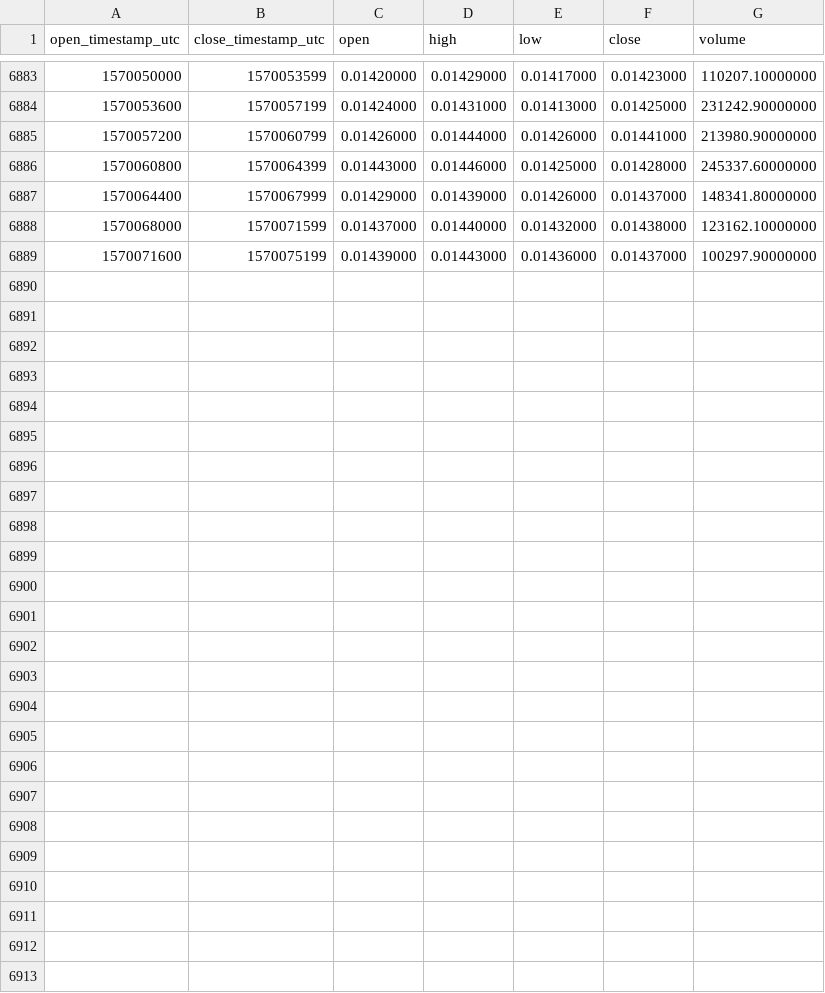
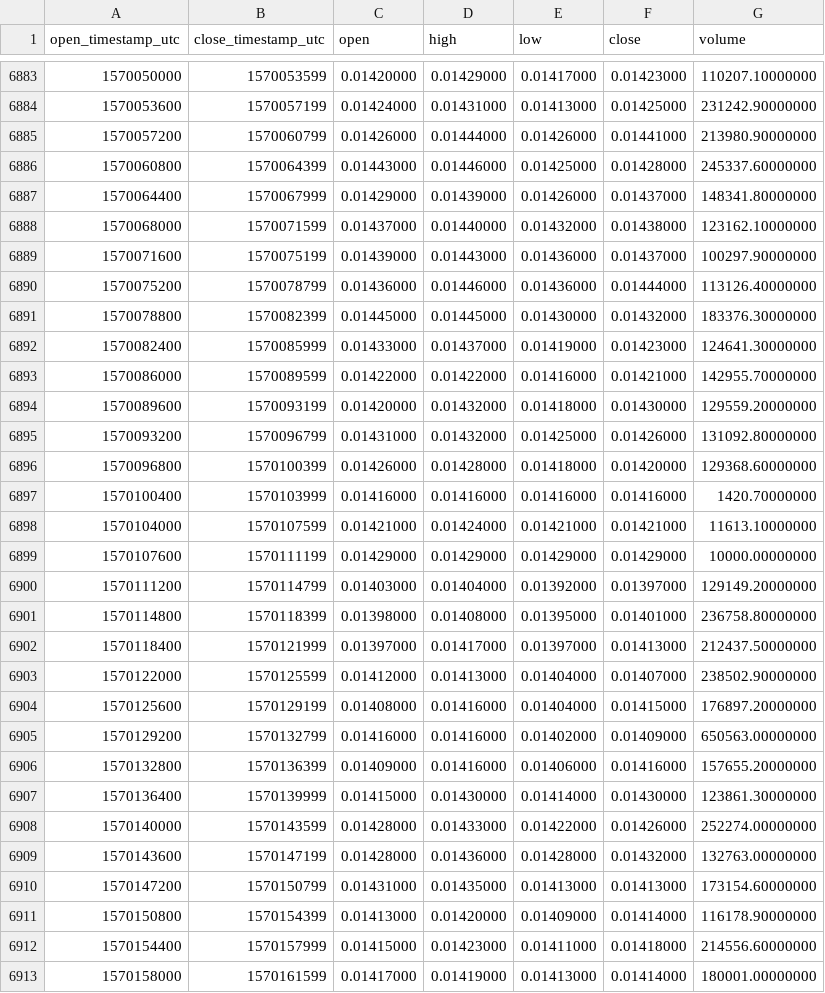
Before and after one commit to cryptobigbro/binance-TRXTUSD, a CSV file: binance-TRXTUSD-1h.csv, drawn as a sheet; only a part is shown, gaps mark what is left out.

Commit message:
Update OHLCV data.

```diff
--- a/binance-TRXTUSD-1h.csv
+++ b/binance-TRXTUSD-1h.csv
@@ -6889 +6889,25 @@ open_timestamp_utc,close_timestamp_utc,open,high,low,close,volume
 1570071600,1570075199,0.01439000,0.01443000,0.01436000,0.01437000,100297.90000000
+1570075200,1570078799,0.01436000,0.01446000,0.01436000,0.01444000,113126.40000000
+1570078800,1570082399,0.01445000,0.01445000,0.01430000,0.01432000,183376.30000000
+1570082400,1570085999,0.01433000,0.01437000,0.01419000,0.01423000,124641.30000000
+1570086000,1570089599,0.01422000,0.01422000,0.01416000,0.01421000,142955.70000000
+1570089600,1570093199,0.01420000,0.01432000,0.01418000,0.01430000,129559.20000000
+1570093200,1570096799,0.01431000,0.01432000,0.01425000,0.01426000,131092.80000000
+1570096800,1570100399,0.01426000,0.01428000,0.01418000,0.01420000,129368.60000000
+1570100400,1570103999,0.01416000,0.01416000,0.01416000,0.01416000,1420.70000000
+1570104000,1570107599,0.01421000,0.01424000,0.01421000,0.01421000,11613.10000000
+1570107600,1570111199,0.01429000,0.01429000,0.01429000,0.01429000,10000.00000000
+1570111200,1570114799,0.01403000,0.01404000,0.01392000,0.01397000,129149.20000000
+1570114800,1570118399,0.01398000,0.01408000,0.01395000,0.01401000,236758.80000000
+1570118400,1570121999,0.01397000,0.01417000,0.01397000,0.01413000,212437.50000000
+1570122000,1570125599,0.01412000,0.01413000,0.01404000,0.01407000,238502.90000000
+1570125600,1570129199,0.01408000,0.01416000,0.01404000,0.01415000,176897.20000000
+1570129200,1570132799,0.01416000,0.01416000,0.01402000,0.01409000,650563.00000000
+1570132800,1570136399,0.01409000,0.01416000,0.01406000,0.01416000,157655.20000000
+1570136400,1570139999,0.01415000,0.01430000,0.01414000,0.01430000,123861.30000000
+1570140000,1570143599,0.01428000,0.01433000,0.01422000,0.01426000,252274.00000000
+1570143600,1570147199,0.01428000,0.01436000,0.01428000,0.01432000,132763.00000000
+1570147200,1570150799,0.01431000,0.01435000,0.01413000,0.01413000,173154.60000000
+1570150800,1570154399,0.01413000,0.01420000,0.01409000,0.01414000,116178.90000000
+1570154400,1570157999,0.01415000,0.01423000,0.01411000,0.01418000,214556.60000000
+1570158000,1570161599,0.01417000,0.01419000,0.01413000,0.01414000,180001.00000000
```
Also changed, not shown: binance-TRXTUSD-1d.csv.
